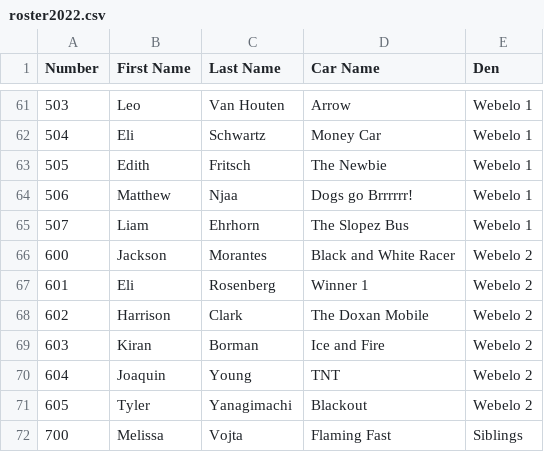
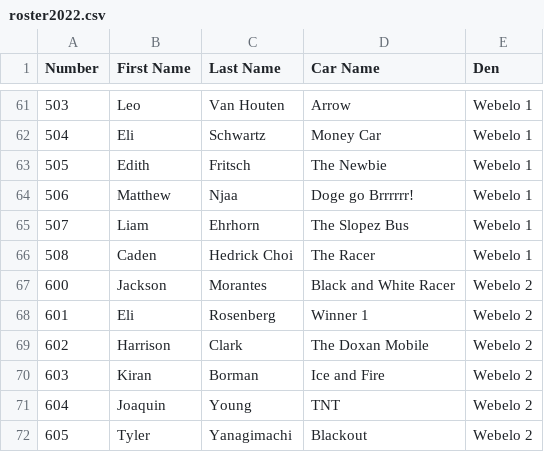
Before and after one commit to cubpack645/pinewoodderby, a CSV file: resources/roster2022.csv, drawn as a sheet; only a part is shown, gaps mark what is left out; the shorter side is filled out with more unchanged rows.

Commit message:
Updates to 2022 roster

```diff
--- a/resources/roster2022.csv
+++ b/resources/roster2022.csv
@@ -63,4 +63,5 @@ Number,First Name,Last Name,Car Name,Den
 505,Edith,Fritsch,The Newbie,Webelo 1
-506,Matthew,Njaa,Dogs go Brrrrrr!,Webelo 1
+506,Matthew,Njaa,Doge go Brrrrrr!,Webelo 1
 507,Liam,Ehrhorn,The Slopez Bus,Webelo 1
+508,Caden,Hedrick Choi,The Racer,Webelo 1
 600,Jackson,Morantes,Black and White Racer,Webelo 2
```
